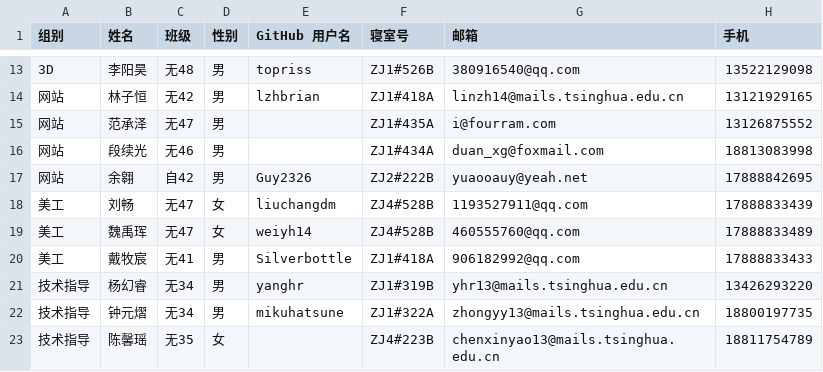
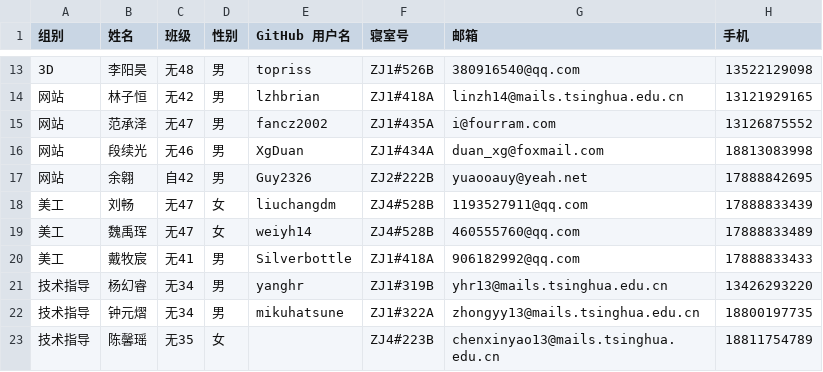
Before and after one commit to wangqr/teamstyle17-1, a CSV file: members.csv, drawn as a sheet; only a part is shown, gaps mark what is left out.

Commit message:
Add username for 范承泽 and 段续光

```diff
--- a/members.csv
+++ b/members.csv
@@ -14,4 +14,4 @@
 网站,林子恒,无42,男,lzhbrian,ZJ1#418A,linzh14@mails.tsinghua.edu.cn,13121929165
-网站,范承泽,无47,男,,ZJ1#435A,i@fourram.com,13126875552
-网站,段续光,无46,男,,ZJ1#434A,duan_xg@foxmail.com,18813083998
+网站,范承泽,无47,男,fancz2002,ZJ1#435A,i@fourram.com,13126875552
+网站,段续光,无46,男,XgDuan,ZJ1#434A,duan_xg@foxmail.com,18813083998
 网站,余翱,自42,男,Guy2326,ZJ2#222B,yuaooauy@yeah.net,17888842695
```
